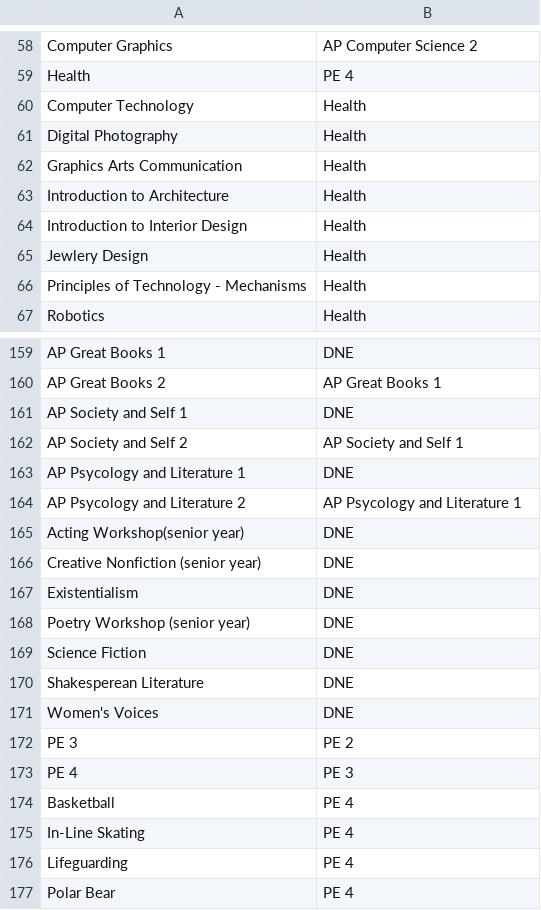
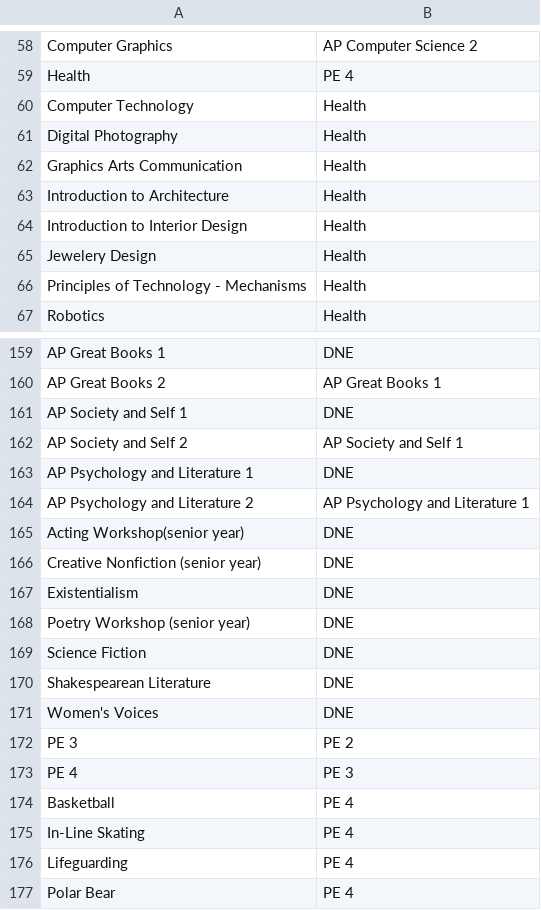
Before and after one commit to syoon123/LMNTree, a CSV file: static/sample.csv, drawn as a sheet; only a part is shown, gaps mark what is left out; the diff covers the shown part only.

```diff
--- a/static/sample.csv
+++ b/static/sample.csv
@@ -64,3 +64,3 @@ Introduction to Architecture,Health
 Introduction to Interior Design,Health
-Jewlery Design,Health
+Jewelery Design,Health
 Principles of Technology - Mechanisms,Health
@@ -162,4 +162,4 @@ AP Society and Self 1,DNE
 AP Society and Self 2,AP Society and Self 1
-AP Psycology and Literature 1,DNE
-AP Psycology and Literature 2,AP Psycology and Literature 1
+AP Psychology and Literature 1,DNE
+AP Psychology and Literature 2,AP Psychology and Literature 1
 Acting Workshop(senior year),DNE
@@ -169,3 +169,3 @@ Poetry Workshop (senior year),DNE
 Science Fiction,DNE
-Shakesperean Literature,DNE
+Shakespearean Literature,DNE
 Women's Voices,DNE
```
Also changed, not shown: 21 edited cells elsewhere in this file, utils/data/StuyCourses.csv, 1 other file.
